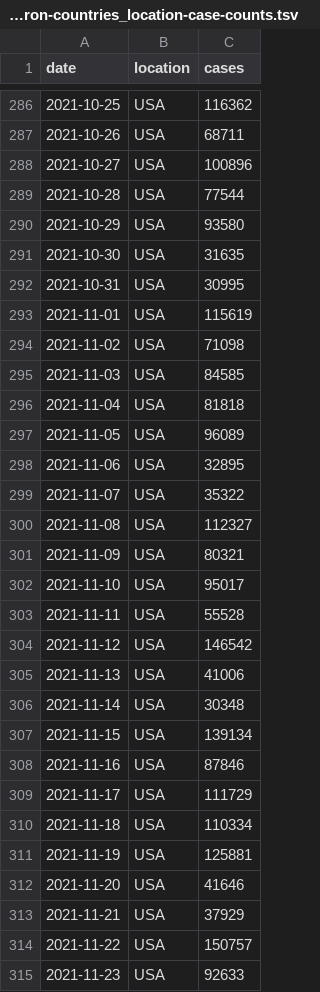
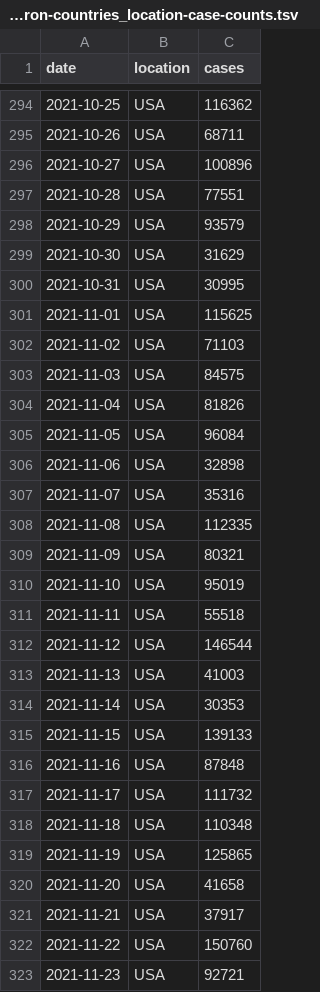
Before and after one commit to blab/rt-from-frequency-dynamics, a TSV file: data/omicron-countries_location-case-counts.tsv, drawn as a sheet; only a part is shown, gaps mark what is left out; the diff covers the shown part only.

```diff
--- a/data/omicron-countries_location-case-counts.tsv
+++ b/data/omicron-countries_location-case-counts.tsv
@@ -288,28 +296,28 @@ date	location	cases
 2021-10-27	USA	100896
-2021-10-28	USA	77544
-2021-10-29	USA	93580
-2021-10-30	USA	31635
+2021-10-28	USA	77551
+2021-10-29	USA	93579
+2021-10-30	USA	31629
 2021-10-31	USA	30995
-2021-11-01	USA	115619
-2021-11-02	USA	71098
-2021-11-03	USA	84585
-2021-11-04	USA	81818
-2021-11-05	USA	96089
-2021-11-06	USA	32895
-2021-11-07	USA	35322
-2021-11-08	USA	112327
+2021-11-01	USA	115625
+2021-11-02	USA	71103
+2021-11-03	USA	84575
+2021-11-04	USA	81826
+2021-11-05	USA	96084
+2021-11-06	USA	32898
+2021-11-07	USA	35316
+2021-11-08	USA	112335
 2021-11-09	USA	80321
-2021-11-10	USA	95017
-2021-11-11	USA	55528
-2021-11-12	USA	146542
-2021-11-13	USA	41006
-2021-11-14	USA	30348
-2021-11-15	USA	139134
-2021-11-16	USA	87846
-2021-11-17	USA	111729
-2021-11-18	USA	110334
-2021-11-19	USA	125881
-2021-11-20	USA	41646
-2021-11-21	USA	37929
-2021-11-22	USA	150757
-2021-11-23	USA	92633
+2021-11-10	USA	95019
+2021-11-11	USA	55518
+2021-11-12	USA	146544
+2021-11-13	USA	41003
+2021-11-14	USA	30353
+2021-11-15	USA	139133
+2021-11-16	USA	87848
+2021-11-17	USA	111732
+2021-11-18	USA	110348
+2021-11-19	USA	125865
+2021-11-20	USA	41658
+2021-11-21	USA	37917
+2021-11-22	USA	150760
+2021-11-23	USA	92721
```
Also changed, not shown: 10 added rows and 71 edited cells elsewhere in this file, data/omicron-countries_location-variant-sequence-counts.tsv, 1 other file.
